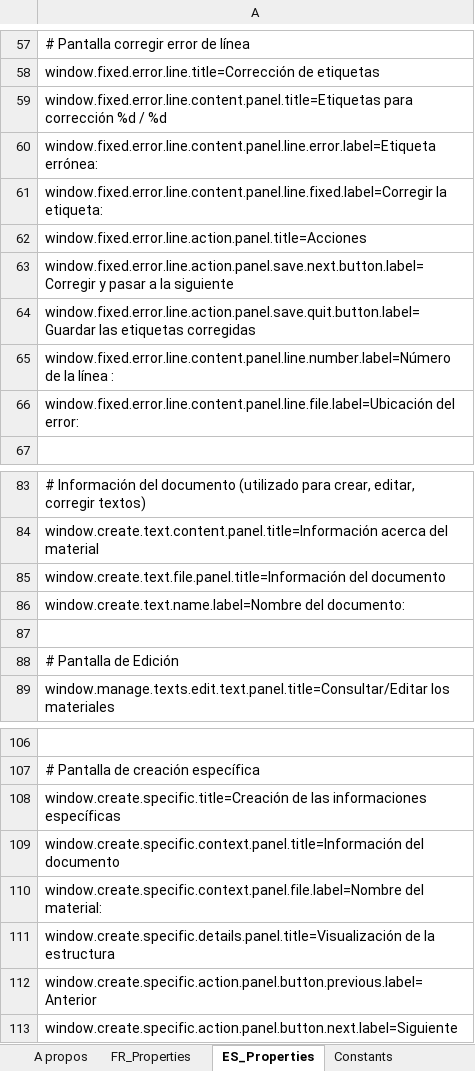
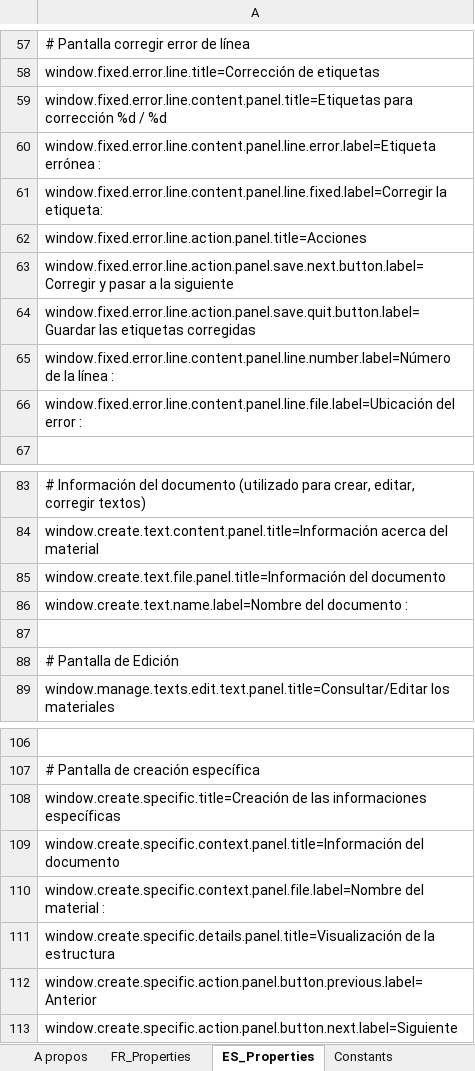
Before and after one commit to Jeremy-Leda/Caerus, an Excel workbook: Interface_Traduction.xlsx, sheet ES_Properties, drawn as a sheet; only a part is shown, gaps mark what is left out; values as stored, in another font and other column widths than the file's, no borders; the diff names each change by its address in the sheet, - before the commit and + after, or states it on an @@ line.

Commit message:
Relecture de la traduction et changement d'un label dans la config

```diff
--- a/Interface_Traduction.xlsx (sheet ES_Properties)
+++ b/Interface_Traduction.xlsx (sheet ES_Properties)
-A60: window.fixed.error.line.content.panel.line.error.label=Etiqueta errónea:
+A60: window.fixed.error.line.content.panel.line.error.label=Etiqueta errónea :
-A66: window.fixed.error.line.content.panel.line.file.label=Ubicación del error:
+A66: window.fixed.error.line.content.panel.line.file.label=Ubicación del error :
-A86: window.create.text.name.label=Nombre del documento:
+A86: window.create.text.name.label=Nombre del documento :
-A110: window.create.specific.context.panel.file.label=Nombre del material:
+A110: window.create.specific.context.panel.file.label=Nombre del material :
```
Also changed, not shown: sheet FR_Properties, sheet Fenêtre erreur ligne, sheet Correction Edit texte, sheet Fenêtre spécifique, sheet Fenetre Corpus, 3 other files.
